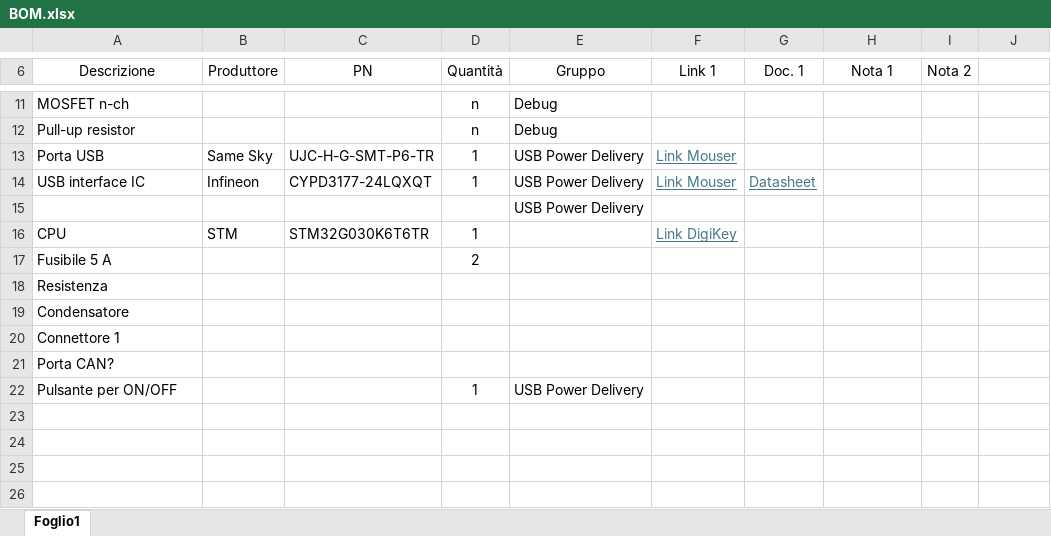
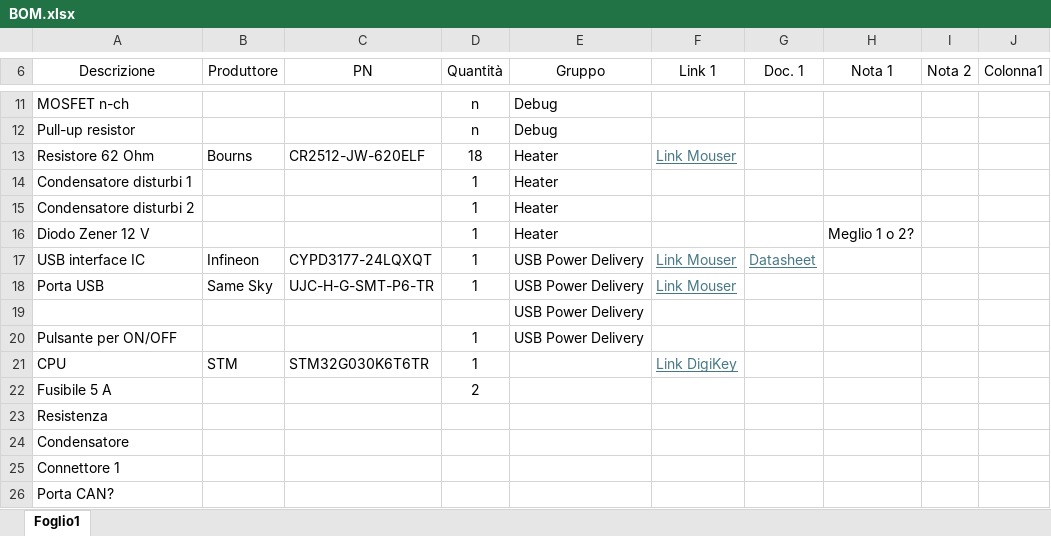
Before and after one commit to RiccardoMattuzzi/cella_di_lievitazione, an Excel workbook: BOM e datasheet/BOM.xlsx, sheet Foglio1, drawn as a sheet; only a part is shown, gaps mark what is left out; values as stored, in another font and other column widths than the file's, no borders; table styles not drawn; the diff names each change by its address in the sheet, - before the commit and + after, or states it on an @@ line.

```diff
--- a/BOM e datasheet/BOM.xlsx (sheet Foglio1)
+++ b/BOM e datasheet/BOM.xlsx (sheet Foglio1)
-J6: (empty)
+J6: Colonna1
+row 13: Resistore 62 Ohm | Bourns | CR2512-JW-620ELF | 18 | Heater | Link Mouser
+row 14: Condensatore disturbi 1 |  |  | 1 | Heater
+row 15: Condensatore disturbi 2 |  |  | 1 | Heater
+row 16: Diodo Zener 12 V |  |  | 1 | Heater |  |  | Meglio 1 o 2?
@@ row 14 moved to row 17: USB interface IC @@
@@ row 22 moved to row 20: Pulsante per ON/OFF @@
```
Also changed, not shown: 11 other files.
